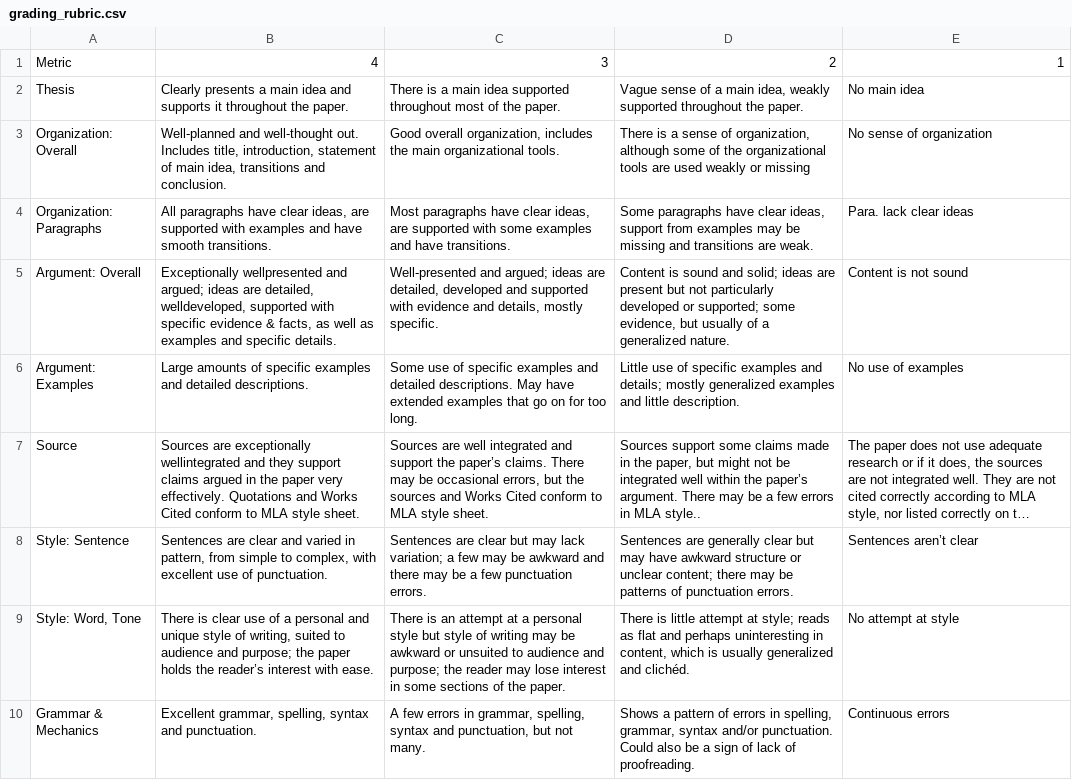
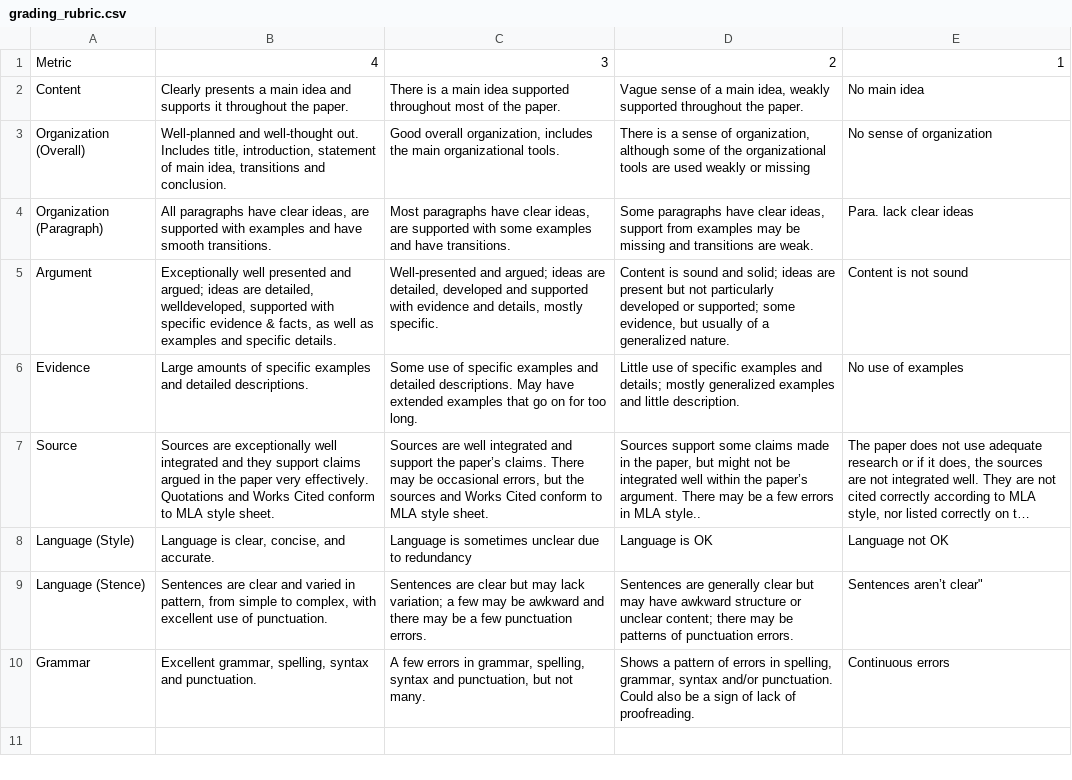
Before and after one commit to junting-huang/fws_speed_grading, a CSV file: grading_rubric.csv, drawn as a sheet; long unchanged cells end in …; removed rows and columns are numbered as before the commit, all else as after; the diff names each change by its address in the sheet, - before the commit and + after, or states it on an @@ line.

Commit message:
Update grading_rubric.csv

```diff
--- a/grading_rubric.csv
+++ b/grading_rubric.csv
-A2: Thesis
+A2: Content
-A3: Organization: Overall
+A3: Organization (Overall)
-A4: Organization: Paragraphs
+A4: Organization (Paragraph)
-A5: Argument: Overall
+A5: Argument
-B5: Exceptionally wellpresented and argued;…
+B5: Exceptionally well presented and argued;…
-A6: Argument: Examples
+A6: Evidence
-B7: …are exceptionally wellintegrated and they…
+B7: …are exceptionally well integrated and they…
+row 8: Language (Style) | Language is clear, concise, and accurate. | Language is sometimes unclear due to redundancy | Language is OK | Language not OK
-A9: Style: Sentence
+A9: Language (Stence)
-E9: Sentences aren’t clear
+E9: Sentences aren’t clear"
-row 9: Style: Word, Tone | There is clear use of a personal and unique style of writing, suited to audience and purpose; the paper holds the reader’s interest with ease. | There is an attempt at a personal style but style of writing may be awkward or unsuited to audience and purpose; the reader may lose interest in some sections of the paper. | There is little attempt at style; reads as flat and perhaps uninteresting in content, which is usually generalized and clichéd. | No attempt at style
-A10: Grammar & Mechanics
+A10: Grammar
```
